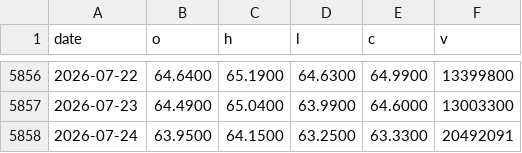
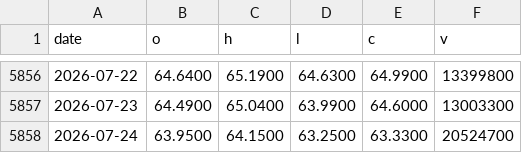
Before and after one commit to moolobi/notification, a CSV file: data/tickers/EEM.csv, drawn as a sheet; only a part is shown, gaps mark what is left out.

```diff
--- a/data/tickers/EEM.csv
+++ b/data/tickers/EEM.csv
@@ -5857,2 +5857,2 @@ date,o,h,l,c,v
 2026-07-23,64.4900,65.0400,63.9900,64.6000,13003300
-2026-07-24,63.9500,64.1500,63.2500,63.3300,20492091
+2026-07-24,63.9500,64.1500,63.2500,63.3300,20524700
```
Also changed, not shown: data/macro/breadth_stocks.csv, data/macro/inflation_monetary.csv, 27 other files.
